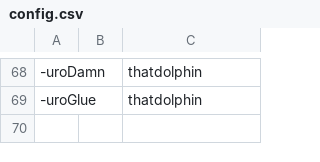
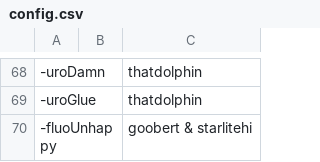
Before and after one commit to AcrylonitrileButadieneStyrene/yno-commumoji, a CSV file: config.csv, drawn as a sheet; only a part is shown, gaps mark what is left out; the diff names each change by its address in the sheet, - before the commit and + after, or states it on an @@ line.

Commit message:
add fluoUnhappy by starlitehi and goobert (#52)

```diff
--- a/config.csv
+++ b/config.csv
+row 70: -fluoUnhappy |  | goobert & starlitehi
```
Also changed, not shown: 1 other file.
